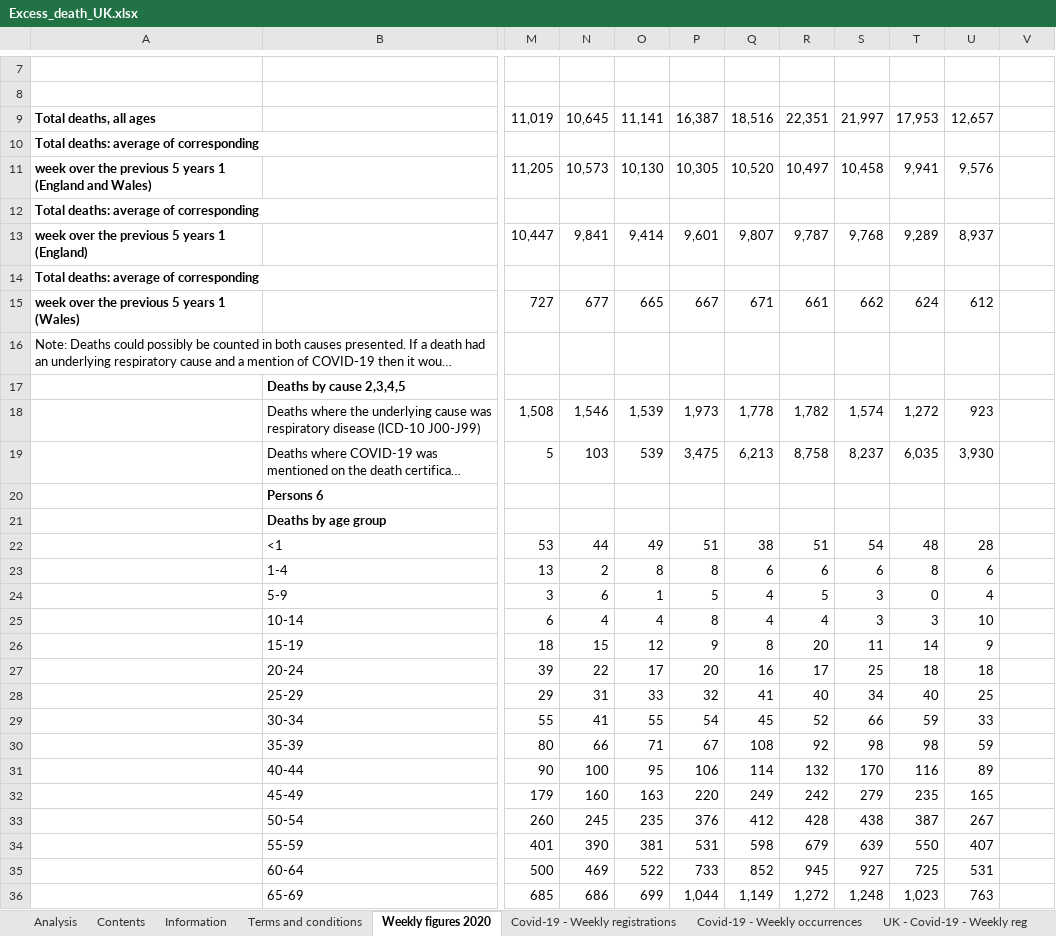
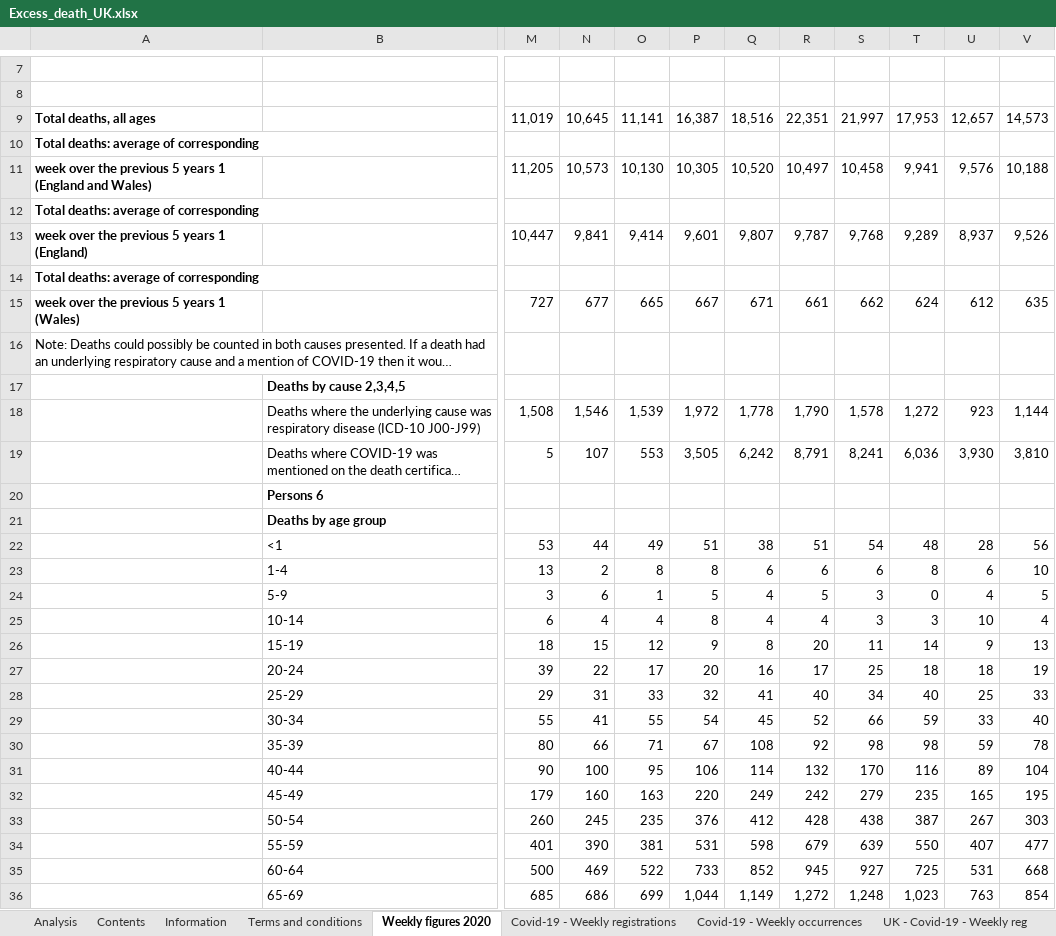
Before and after one commit to covid-19-Re/covid19-additionalData, an Excel workbook: excessDeath/Excess_death_UK.xlsx, sheet Weekly figures 2020, drawn as a sheet; only a part is shown, gaps mark what is left out; long unchanged cells end in …; values as stored, in another font and other column widths than the file's, no borders; conditional formats not drawn; the diff covers the shown part only; the diff names each change by its address in the sheet, - before the commit and + after, or states it on an @@ line.

```diff
--- a/excessDeath/Excess_death_UK.xlsx (sheet Weekly figures 2020)
+++ b/excessDeath/Excess_death_UK.xlsx (sheet Weekly figures 2020)
-V9: (empty)
+V9: 14,573
-V11: (empty)
+V11: 10,188
-V13: (empty)
+V13: 9,526
-V15: (empty)
+V15: 635
-P18: 1,973
+P18: 1,972
-R18: 1,782
+R18: 1,790
-S18: 1,574
+S18: 1,578
-V18: (empty)
+V18: 1,144
-N19: 103
+N19: 107
-O19: 539
+O19: 553
-P19: 3,475
+P19: 3,505
-Q19: 6,213
+Q19: 6,242
-R19: 8,758
+R19: 8,791
-S19: 8,237
+S19: 8,241
-T19: 6,035
+T19: 6,036
-V19: (empty)
+V19: 3,810
-V22: (empty)
+V22: 56
-V23: (empty)
+V23: 10
-V24: (empty)
+V24: 5
-V25: (empty)
+V25: 4
-V26: (empty)
+V26: 13
-V27: (empty)
+V27: 19
-V28: (empty)
+V28: 33
-V29: (empty)
+V29: 40
-V30: (empty)
+V30: 78
-V31: (empty)
+V31: 104
-V32: (empty)
+V32: 195
-V33: (empty)
+V33: 303
-V34: (empty)
+V34: 477
-V35: (empty)
+V35: 668
-V36: (empty)
+V36: 854
```
Also changed, not shown: 55 edited cells elsewhere in this sheet, sheet Covid-19 - E&W comparisons, sheet Covid-19 - England comparisons, sheet Covid-19 - Weekly occurrences, sheet Covid-19 - Wales comparison, sheet Covid-19 - Place of occurrence, sheet Covid-19 - Weekly registrations, 2 more sheets.
